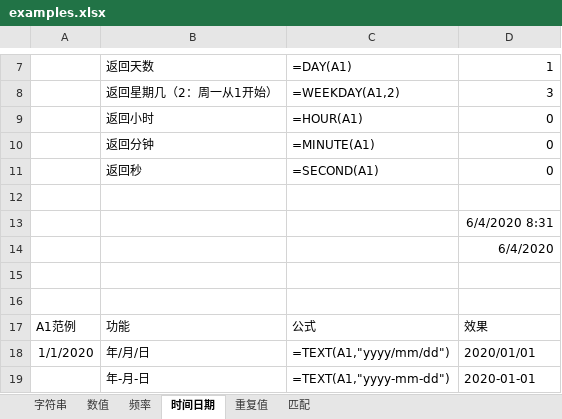
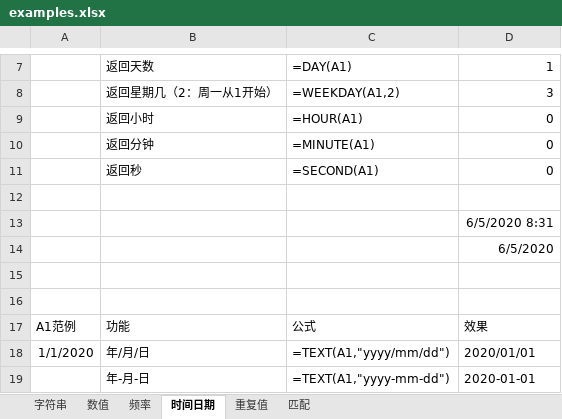
Before and after one commit to ztonyz1212/Excel_Notes, an Excel workbook: examples.xlsx, sheet 时间日期, drawn as a sheet; only a part is shown, gaps mark what is left out; values as stored, in another font and other column widths than the file's, no borders; the diff names each change by its address in the sheet, - before the commit and + after, or states it on an @@ line.

```diff
--- a/examples.xlsx (sheet 时间日期)
+++ b/examples.xlsx (sheet 时间日期)
-D13: 6/4/2020 8:31
+D13: 6/5/2020 8:31
-D14: 6/4/2020
+D14: 6/5/2020
```
Also changed, not shown: sheet 匹配.
